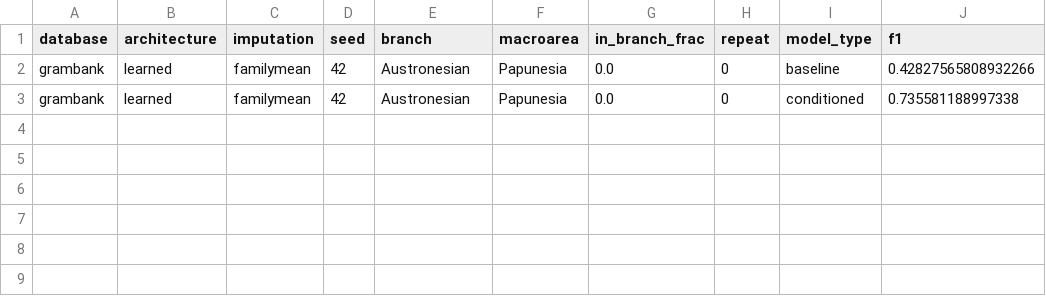
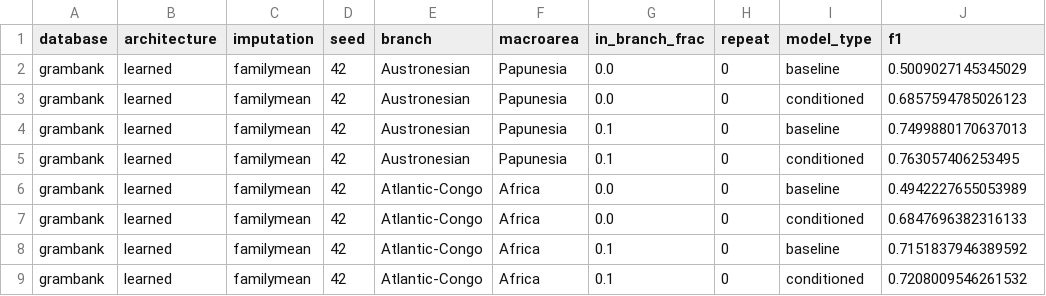
Before and after one commit to PanTungLe/Grambank2Vec, a CSV file: analysis/conditioning_results/grambank_learned_familymean_s42.csv, drawn as a sheet.

```diff
--- a/analysis/conditioning_results/grambank_learned_familymean_s42.csv
+++ b/analysis/conditioning_results/grambank_learned_familymean_s42.csv
@@ -1,3 +1,9 @@
 database,architecture,imputation,seed,branch,macroarea,in_branch_frac,repeat,model_type,f1
-grambank,learned,familymean,42,Austronesian,Papunesia,0.0,0,baseline,0.42827565808932266
-grambank,learned,familymean,42,Austronesian,Papunesia,0.0,0,conditioned,0.735581188997338
+grambank,learned,familymean,42,Austronesian,Papunesia,0.0,0,baseline,0.5009027145345029
+grambank,learned,familymean,42,Austronesian,Papunesia,0.0,0,conditioned,0.6857594785026123
+grambank,learned,familymean,42,Austronesian,Papunesia,0.1,0,baseline,0.7499880170637013
+grambank,learned,familymean,42,Austronesian,Papunesia,0.1,0,conditioned,0.763057406253495
+grambank,learned,familymean,42,Atlantic-Congo,Africa,0.0,0,baseline,0.4942227655053989
+grambank,learned,familymean,42,Atlantic-Congo,Africa,0.0,0,conditioned,0.6847696382316133
+grambank,learned,familymean,42,Atlantic-Congo,Africa,0.1,0,baseline,0.7151837946389592
+grambank,learned,familymean,42,Atlantic-Congo,Africa,0.1,0,conditioned,0.7208009546261532
```
Also changed, not shown: 1 other file.
